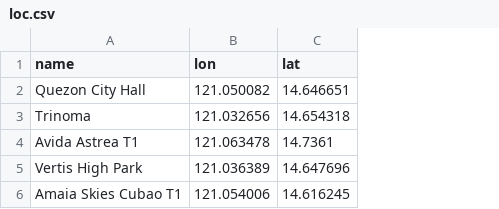
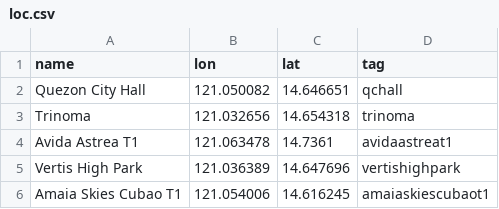
Before and after one commit to pfgoting/geos-webapp, a CSV file: loc.csv, drawn as a sheet; the diff names each change by its address in the sheet, - before the commit and + after, or states it on an @@ line.

```diff
--- a/loc.csv
+++ b/loc.csv
+column D (tag), rows 2-6: qchall | trinoma | avidaastreat1 | vertishighpark | amaiaskiescubaot1
```
Also changed, not shown: 6 other files.
